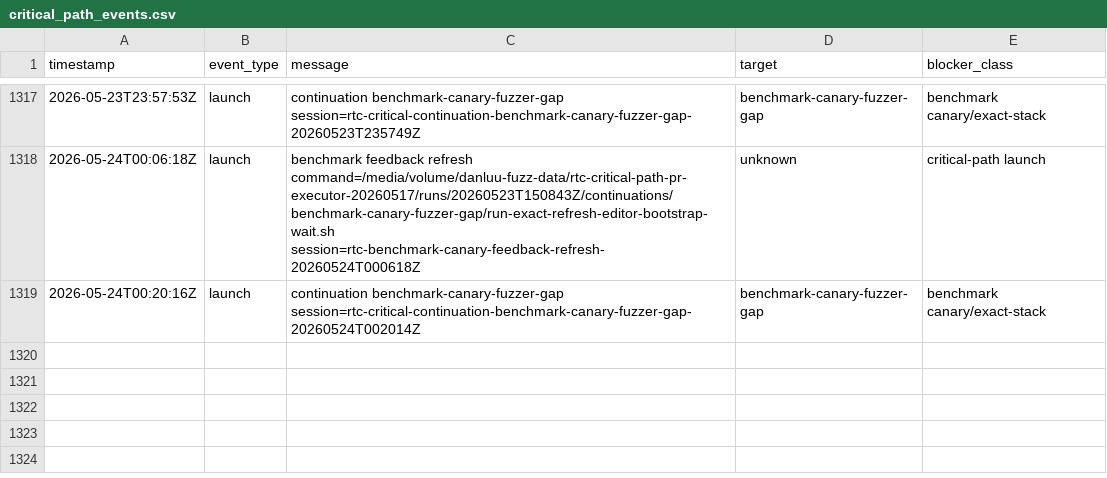
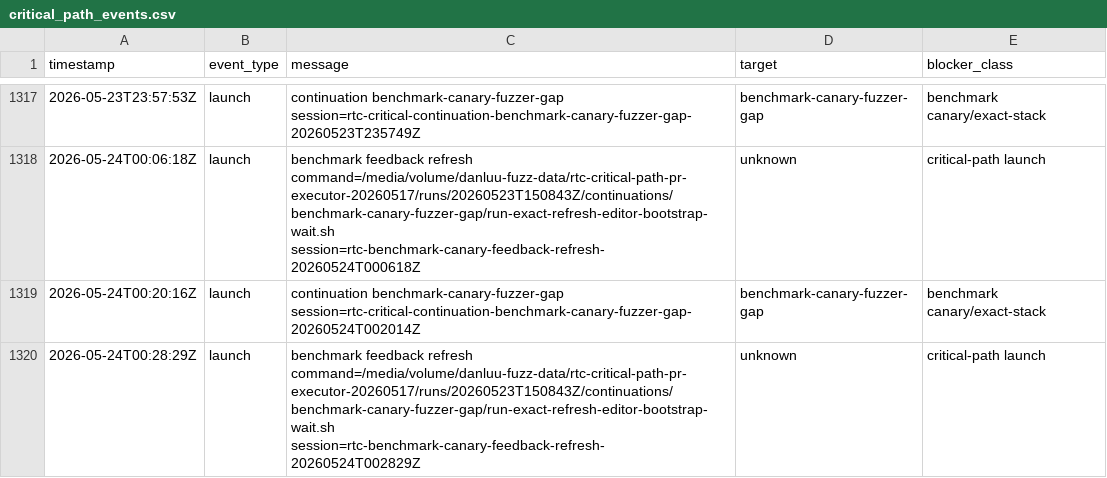
Before and after one commit to danluu/gutenberg, a CSV file: docs/explanations/architecture/rtc-jetstream2-fuzz-trends-20260515/data/critical_path_events.csv, drawn as a sheet; only a part is shown, gaps mark what is left out.

```diff
--- a/docs/explanations/architecture/rtc-jetstream2-fuzz-trends-20260515/data/critical_path_events.csv
+++ b/docs/explanations/architecture/rtc-jetstream2-fuzz-trends-20260515/data/critical_path_events.csv
@@ -1319 +1319,2 @@ timestamp,event_type,message,target,blocker_class
 2026-05-24T00:20:16Z,launch,continuation benchmark-canary-fuzzer-gap session=rtc-critical-continuation-benchmark-canary-fuzzer-gap-20260524T002014Z,benchmark-canary-fuzzer-gap,benchmark canary/exact-stack
+2026-05-24T00:28:29Z,launch,benchmark feedback refresh command=/media/volume/danluu-fuzz-data/rtc-critical-path-pr-executor-20260517/runs/20260523T150843Z/continuations/benchmark-canary-fuzzer-gap/run-exact-refresh-editor-bootstrap-wait.sh session=rtc-benchmark-canary-feedback-refresh-20260524T002829Z,unknown,critical-path launch
```
Also changed, not shown: docs/explanations/architecture/rtc-jetstream2-fuzz-trends-20260515/data/bug_effectiveness_by_profile.csv, docs/explanations/architecture/rtc-jetstream2-fuzz-trends-20260515/data/current_run_accounting.csv, 45 other files.
